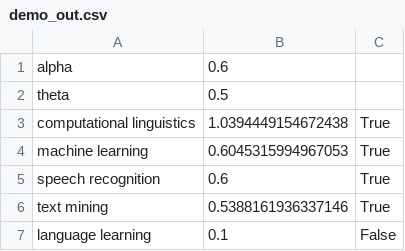
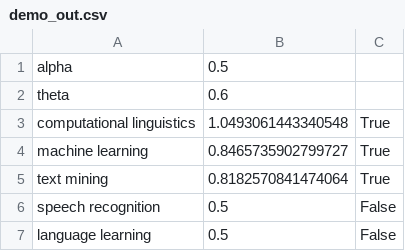
Before and after one commit to katjakon/Terminology-Extraction-CL, a CSV file: demo/demo_out.csv, drawn as a sheet.

Commit message:
Update demos

```diff
--- a/demo/demo_out.csv
+++ b/demo/demo_out.csv
@@ -1,7 +1,7 @@
-alpha;0.6
-theta;0.5
-computational linguistics;1.0394449154672438;True
-machine learning;0.6045315994967053;True
-speech recognition;0.6;True
-text mining;0.5388161936337146;True
-language learning;0.1;False
+alpha;0.5
+theta;0.6
+computational linguistics;1.0493061443340548;True
+machine learning;0.8465735902799727;True
+text mining;0.8182570841474064;True
+speech recognition;0.5;False
+language learning;0.5;False
```
Also changed, not shown: 3 other files.
